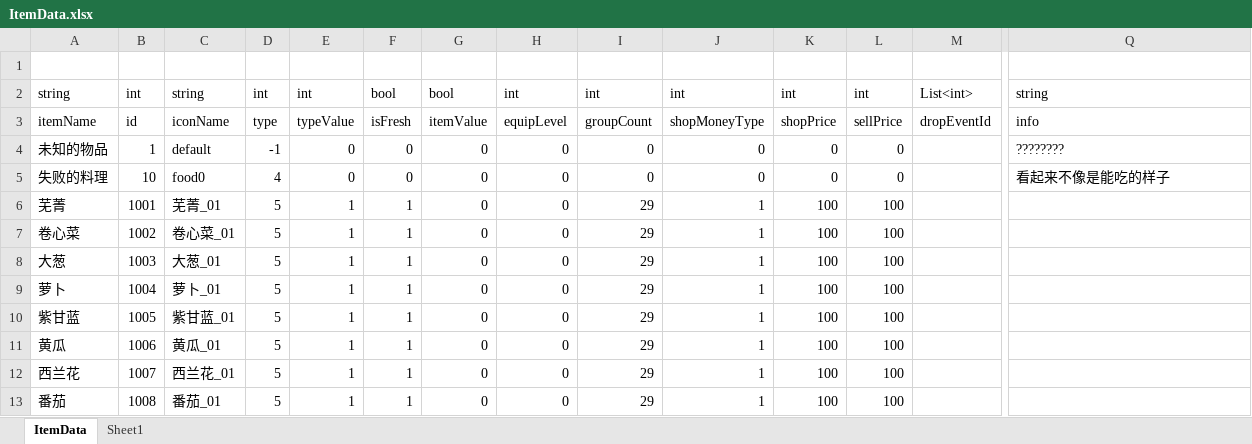
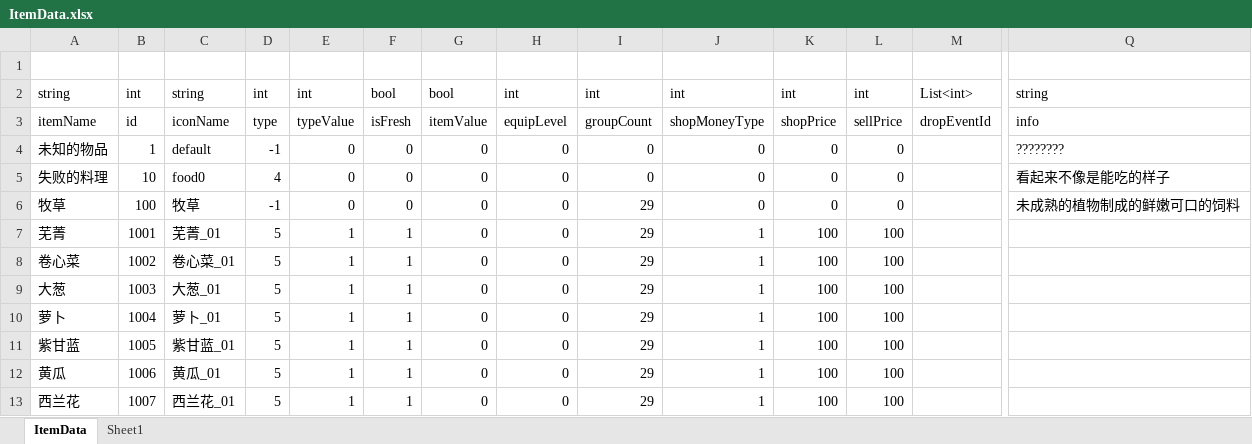
Before and after one commit to shanflyer/Rune-Factory, an Excel workbook: Datas/ItemData.xlsx, sheet ItemData, drawn as a sheet; only a part is shown, gaps mark what is left out; the shorter side is filled out with more unchanged rows; values as stored, in another font and other column widths than the file's, no borders; rows hold the shown columns only; the diff names each change by its address in the sheet, - before the commit and + after, or states it on an @@ line.

```diff
--- a/Datas/ItemData.xlsx (sheet ItemData)
+++ b/Datas/ItemData.xlsx (sheet ItemData)
+row 6: 牧草 | 100 | 牧草 | -1 | 0 | 0 | 0 | 0 | 29 | 0 | 0 | 0 |  | 未成熟的植物制成的鲜嫩可口的饲料
```
Also changed, not shown: Datas/PackageSetData.xlsx, 52 other files.
